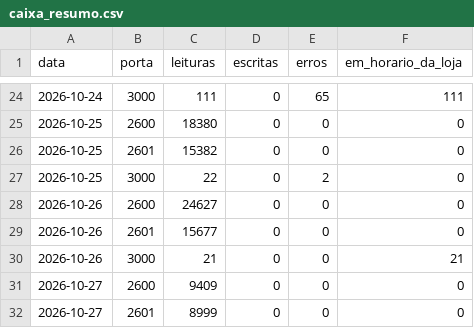
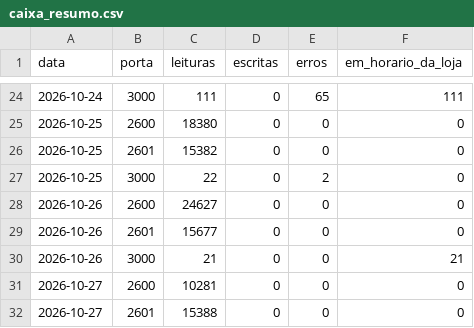
Before and after one commit to xxffoottxx/artsoft-call-log, a CSV file: caixa_resumo.csv, drawn as a sheet; only a part is shown, gaps mark what is left out.

```diff
--- a/caixa_resumo.csv
+++ b/caixa_resumo.csv
@@ -30,3 +30,3 @@ data,porta,leituras,escritas,erros,em_horario_da_loja
 2026-10-26,3000,21,0,0,21
-2026-10-27,2600,9409,0,0,0
-2026-10-27,2601,8999,0,0,0
+2026-10-27,2600,10281,0,0,0
+2026-10-27,2601,15388,0,0,0
```
Also changed, not shown: daily_summary.csv.
